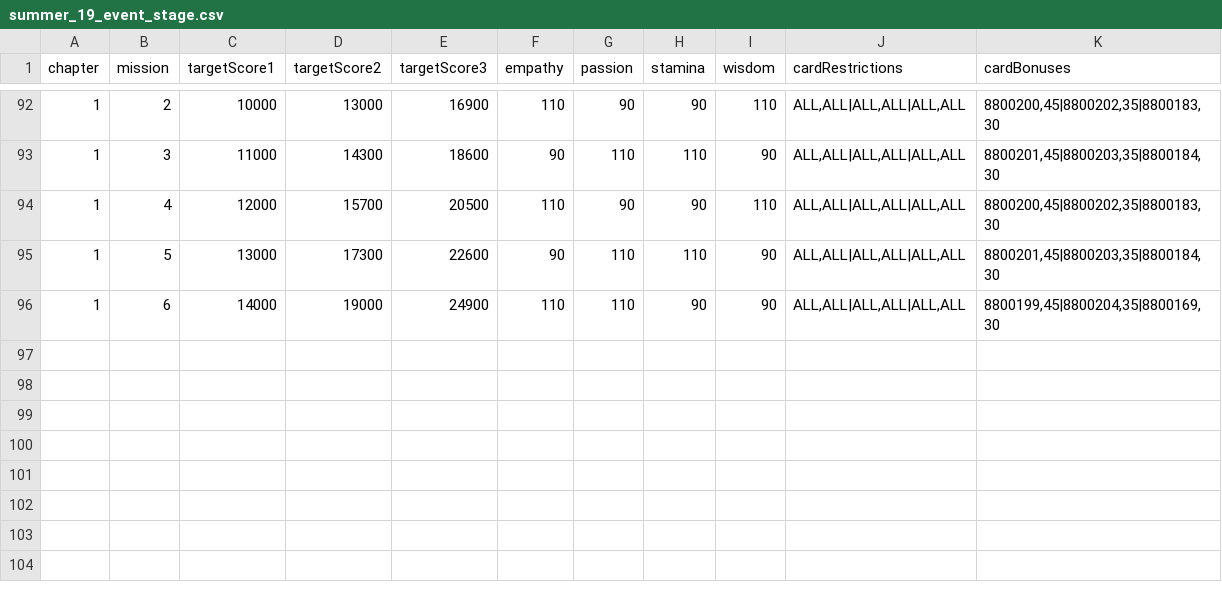
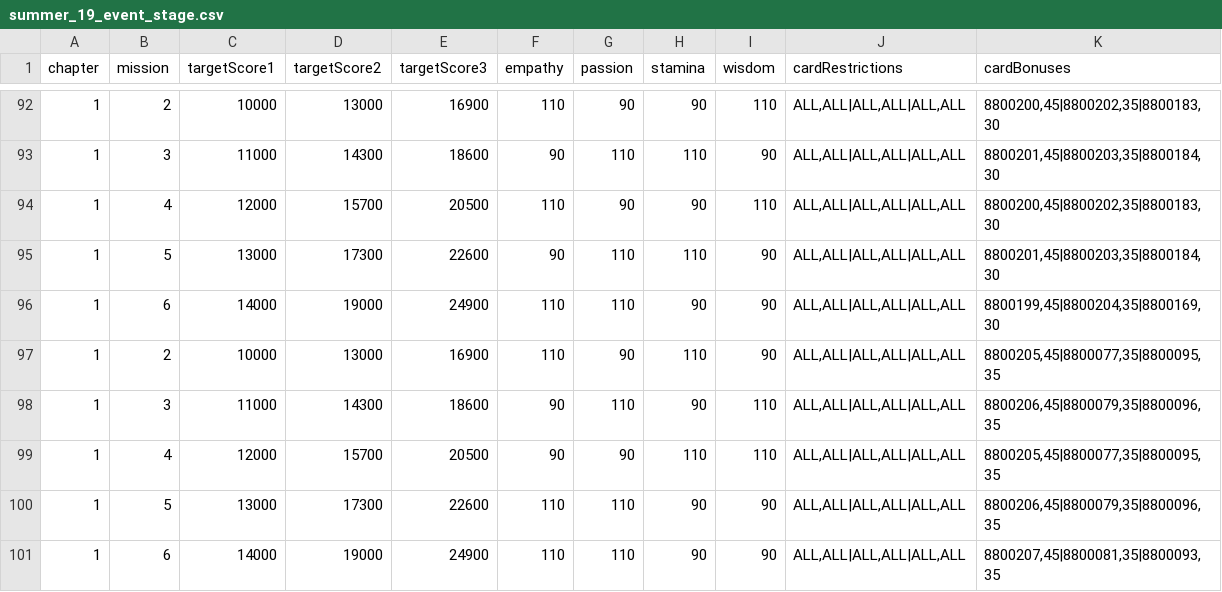
Before and after one commit to inggy/bts-world-data-extractor, a CSV file: output/summer_19_event_stage.csv, drawn as a sheet; only a part is shown, gaps mark what is left out.

Commit message:
Scaredy cat event, signature, bst tier2

```diff
--- a/output/summer_19_event_stage.csv
+++ b/output/summer_19_event_stage.csv
@@ -96 +96,6 @@ chapter,mission,targetScore1,targetScore2,targetScore3,empathy,passion,stamina,w
 1,6,14000,19000,24900,110,110,90,90,"ALL,ALL|ALL,ALL|ALL,ALL","8800199,45|8800204,35|8800169,30"
+1,2,10000,13000,16900,110,90,110,90,"ALL,ALL|ALL,ALL|ALL,ALL","8800205,45|8800077,35|8800095,35"
+1,3,11000,14300,18600,90,110,90,110,"ALL,ALL|ALL,ALL|ALL,ALL","8800206,45|8800079,35|8800096,35"
+1,4,12000,15700,20500,90,90,110,110,"ALL,ALL|ALL,ALL|ALL,ALL","8800205,45|8800077,35|8800095,35"
+1,5,13000,17300,22600,110,110,90,90,"ALL,ALL|ALL,ALL|ALL,ALL","8800206,45|8800079,35|8800096,35"
+1,6,14000,19000,24900,110,110,90,90,"ALL,ALL|ALL,ALL|ALL,ALL","8800207,45|8800081,35|8800093,35"
```
Also changed, not shown: output/consumable_cards.csv, output/event_hashtags.csv, 14 other files.
